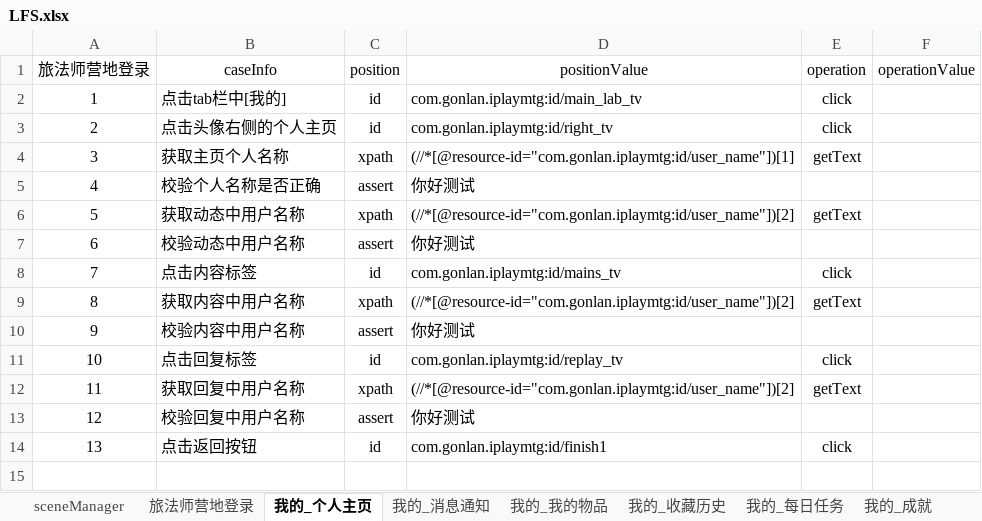
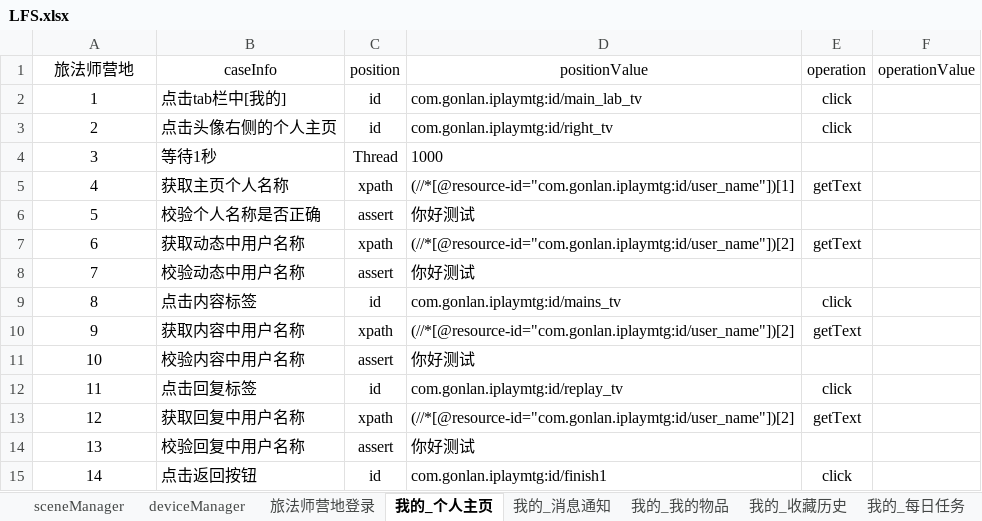
Before and after one commit to 100400824/gaea, an Excel workbook: LFS.xlsx, sheet 我的_个人主页, drawn as a sheet; values as stored, in another font and other column widths than the file's, no borders; the diff names each change by its address in the sheet, - before the commit and + after, or states it on an @@ line.

```diff
--- a/LFS.xlsx (sheet 我的_个人主页)
+++ b/LFS.xlsx (sheet 我的_个人主页)
+sheet tab: deviceManager
@@ column A (旅法师营地) renumbered from row 1 down @@
+row 4: 3 | 等待1秒 | Thread | 1000
```
Also changed, not shown: sheet 我的_播放列表, sheet 我的_资产, sheet 我的_每日任务, sheet 我的_成就, sheet sceneManager, sheet 旅法师营地登录, 3 more sheets, 7 other files.
